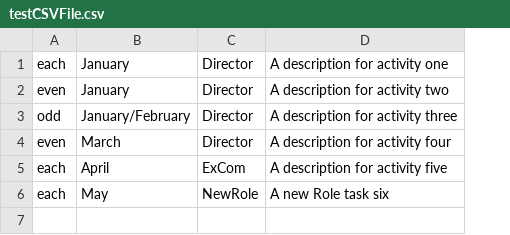
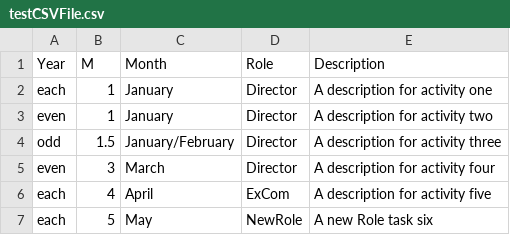
Before and after one commit to dgreen/commcal, a CSV file: testCSVFile.csv, drawn as a sheet; addresses are those after the commit; the diff names each change by its address in the sheet, - before the commit and + after, or states it on an @@ line.

```diff
--- a/testCSVFile.csv
+++ b/testCSVFile.csv
+column B, rows 2-7: 1 | 1 | 1.5 | 3 | 4 | 5
+row 1: Year | M | Month | Role | Description
```
Also changed, not shown: calendar.csv, 3 other files.
